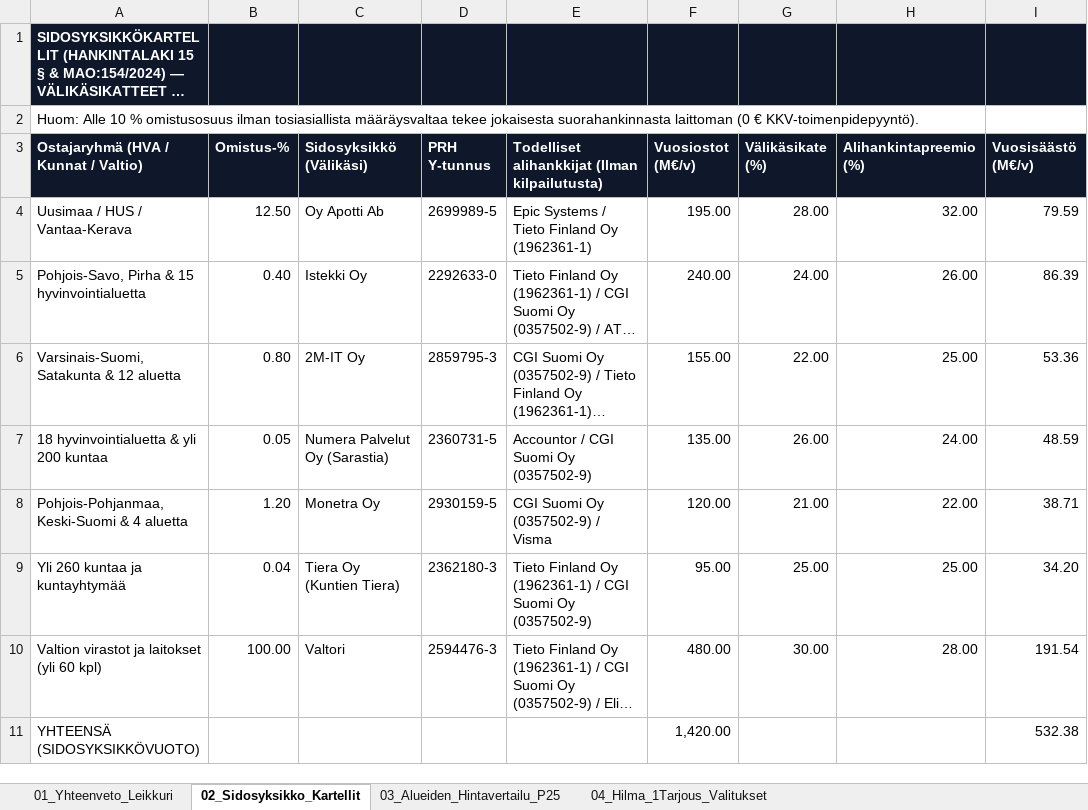
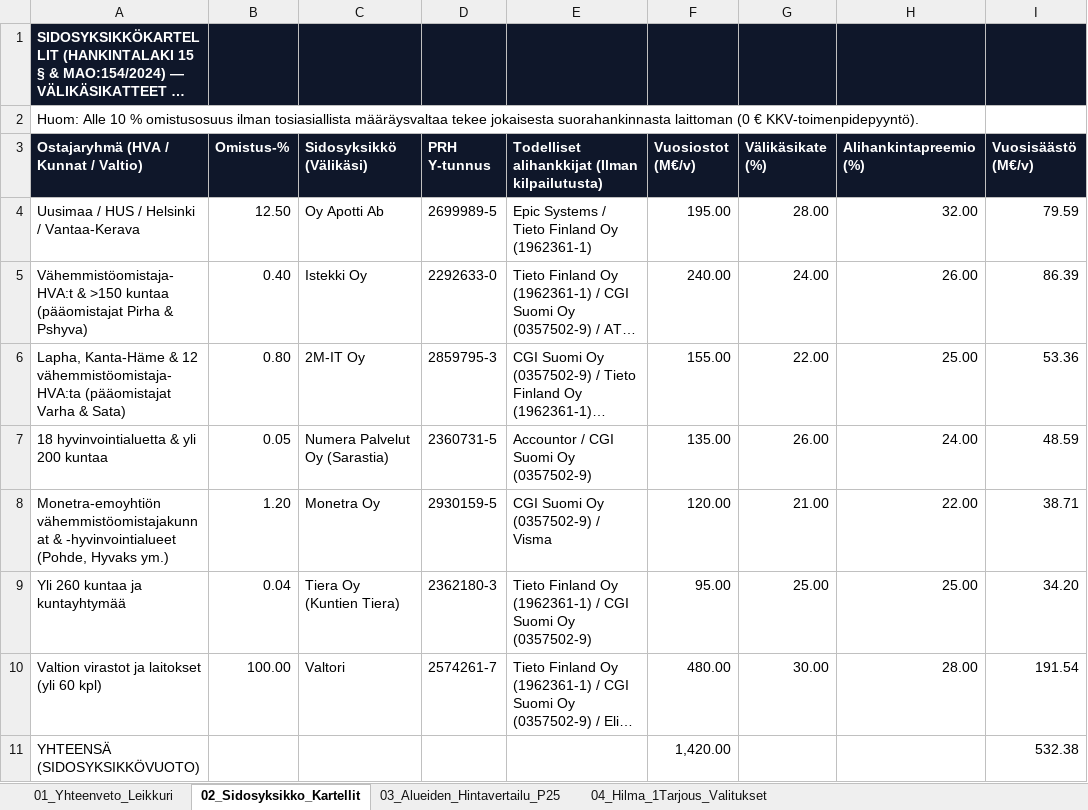
Before and after one commit to libertaari-suomalainen/kartelli-tutka, an Excel workbook: dist/Sote_ja_Kunta_Kartelli_Matriisi_2026.xlsx, sheet 02_Sidosyksikko_Kartellit, drawn as a sheet; only a part is shown; long unchanged cells end in …; values as stored, in another font and other column widths than the file's, no borders; the diff names each change by its address in the sheet, - before the commit and + after, or states it on an @@ line.

Commit message:
Apply 4-LLM adversarial peer-review fact-checks, Modulo-11 Y-tunnus validation & legal citations

```diff
--- a/dist/Sote_ja_Kunta_Kartelli_Matriisi_2026.xlsx (sheet 02_Sidosyksikko_Kartellit)
+++ b/dist/Sote_ja_Kunta_Kartelli_Matriisi_2026.xlsx (sheet 02_Sidosyksikko_Kartellit)
-A4: Uusimaa / HUS / Vantaa-Kerava
+A4: Uusimaa / HUS / Helsinki / Vantaa-Kerava
-A5: Pohjois-Savo, Pirha & 15 hyvinvointialuetta
+A5: Vähemmistöomistaja-HVA:t & >150 kuntaa (pääomistajat Pirha & Pshyva)
-A6: Varsinais-Suomi, Satakunta & 12 aluetta
+A6: Lapha, Kanta-Häme & 12 vähemmistöomistaja-HVA:ta (pääomistajat Varha & Sata)
-A8: Pohjois-Pohjanmaa, Keski-Suomi & 4 aluetta
+A8: Monetra-emoyhtiön vähemmistöomistajakunnat & -hyvinvointialueet (Pohde, Hyvaks ym.)
-D10 (PRH Y-tunnus): 2594476-3
+D10 (PRH Y-tunnus): 2574261-7
```
Also changed, not shown: sheet 04_Hilma_1Tarjous_Valitukset, 8 other files.
